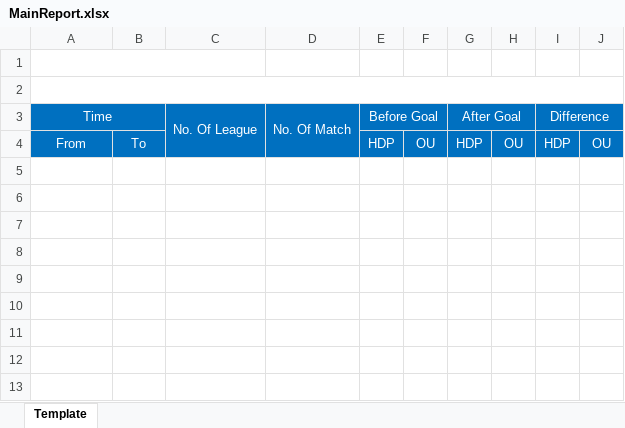
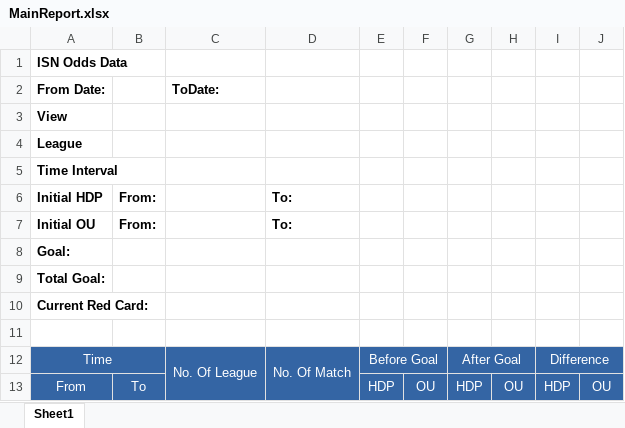
Before and after one commit to starixvn/new-accounting-portal_nap-automation-analysis, an Excel workbook: AutomationAnalysis.Websites/App_Data/Templates/MainReport.xlsx, sheet Sheet1, drawn as a sheet; values as stored, in another font and other column widths than the file's, no borders; removed rows and columns are numbered as before the commit, all else as after; the diff names each change by its address in the sheet, - before the commit and + after, or states it on an @@ line.

Commit message:
157288 - update MainReport Template - fix MainExcelHandler

```diff
--- a/AutomationAnalysis.Websites/App_Data/Templates/MainReport.xlsx (sheet Sheet1)
+++ b/AutomationAnalysis.Websites/App_Data/Templates/MainReport.xlsx (sheet Sheet1)
-sheet tab: Template
+sheet tab: Sheet1
-A1: (empty)
+A1: ISN Odds Data
-A1:C1 merged
+row 2: From Date: |  | ToDate:
+row 3: View
+row 4: League
+row 5: Time Interval
+row 6: Initial HDP | From: |  | To:
+row 7: Initial OU | From: |  | To:
+row 8: Goal:
+row 9: Total Goal:
+row 10: Current Red Card:
-A2:J2 merged
-A12:J13 fill: #0070C0
+A12:J13 fill: #3465A4
```
Also changed, not shown: AutomationAnalysis.Websites/App_Data/Templates/DrilldownReport.xlsx, 6 other files.
